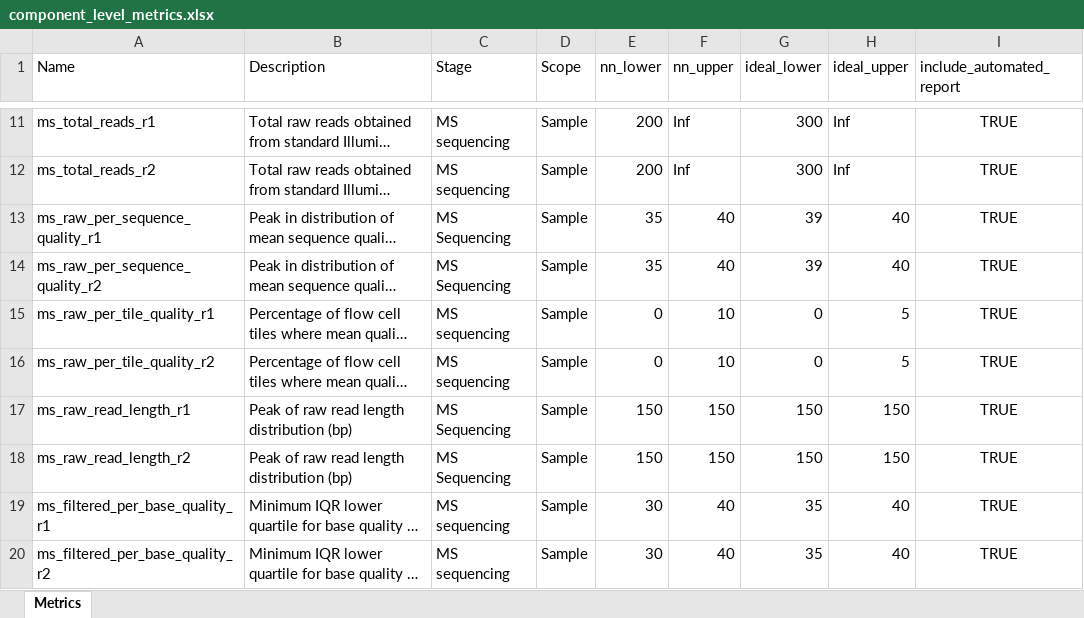
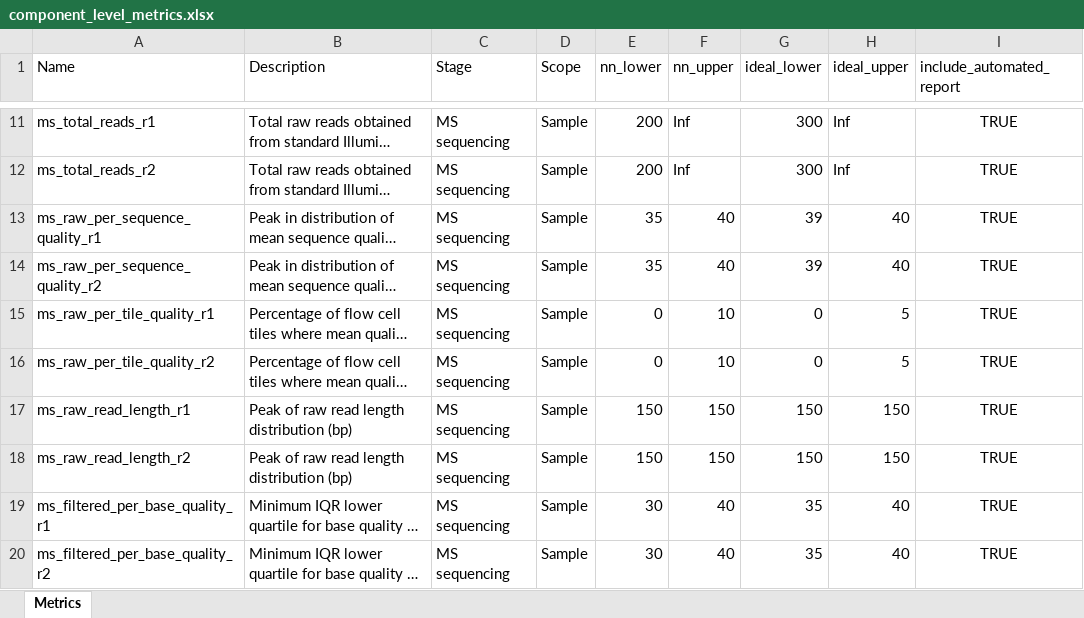
Before and after one commit to systematicmedicine/SomaticCODEC, an Excel workbook: config/component_level_metrics.xlsx, sheet Metrics, drawn as a sheet; only a part is shown, gaps mark what is left out; long unchanged cells end in …; values as stored, in another font and other column widths than the file's, no borders; the diff covers the shown part only; the diff names each change by its address in the sheet, - before the commit and + after, or states it on an @@ line.

```diff
--- a/config/component_level_metrics.xlsx (sheet Metrics)
+++ b/config/component_level_metrics.xlsx (sheet Metrics)
-C13:C14 (Stage): MS Sequencing
+C13:C14 (Stage): MS sequencing
-C17:C18 (Stage): MS Sequencing
+C17:C18 (Stage): MS sequencing
```
Also changed, not shown: 1 added row and 9 edited cells elsewhere in this sheet, 22 other files.
